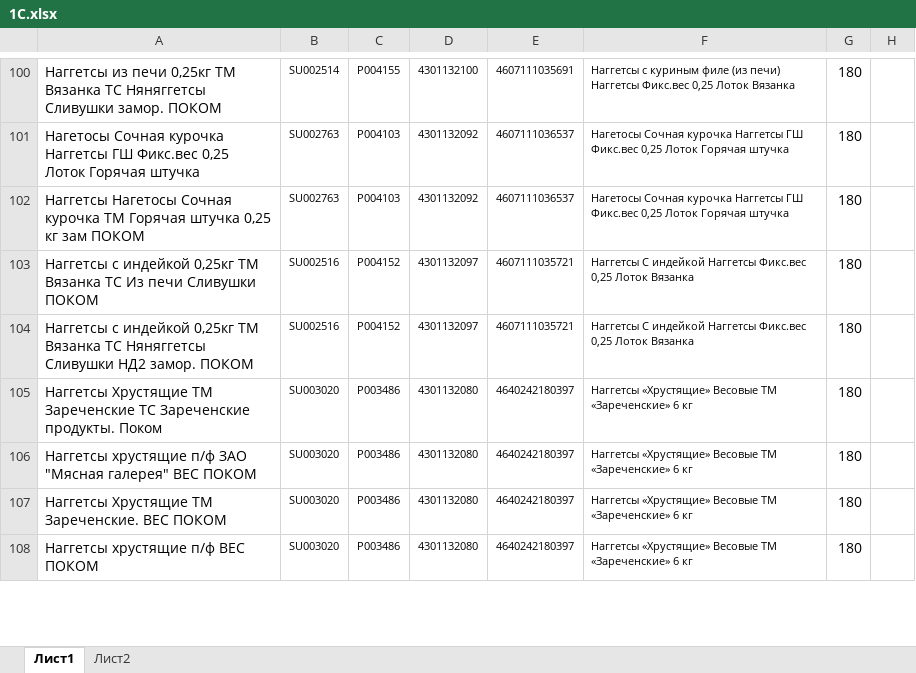
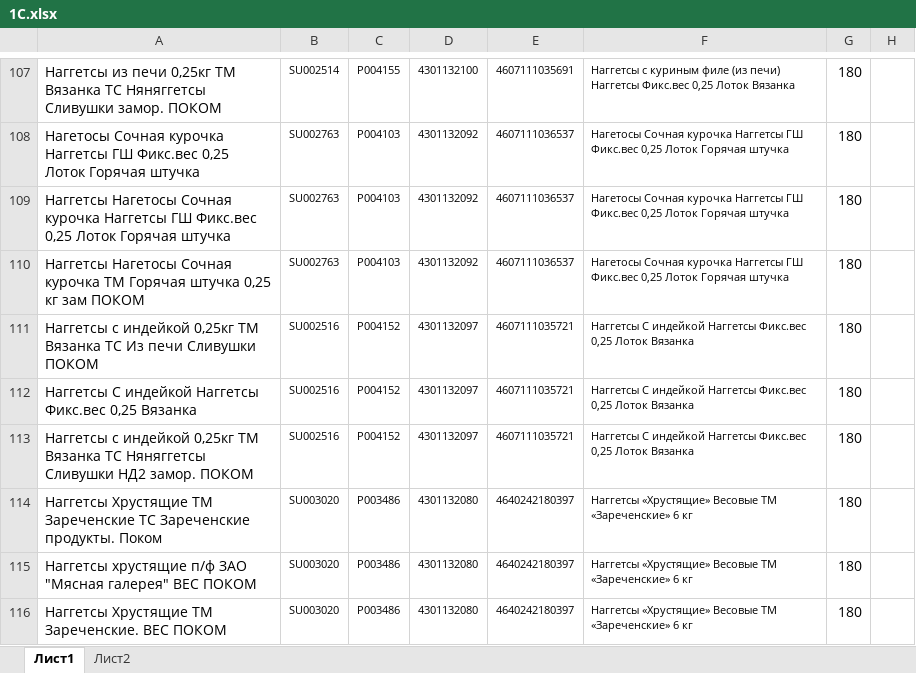
Before and after one commit to Fejanin/pokom_zpf, an Excel workbook: moduls/1С.xlsx, sheet Лист1, drawn as a sheet; only a part is shown, gaps mark what is left out; the shorter side is filled out with more unchanged rows; values as stored, in another font and other column widths than the file's, no borders; the diff covers the shown part only; the diff names each change by its address in the sheet, - before the commit and + after, or states it on an @@ line.

```diff
--- a/moduls/1С.xlsx (sheet Лист1)
+++ b/moduls/1С.xlsx (sheet Лист1)
+row 109: Наггетсы Нагетосы Сочная курочка Наггетсы ГШ Фикс.вес 0,25 Лоток Горячая штучка | SU002763 | P004103 | 4301132092 | 4607111036537 | Нагетосы Сочная курочка Наггетсы ГШ Фикс.вес 0,25 Лоток Горячая штучка | 180
+row 112: Наггетсы С индейкой Наггетсы Фикс.вес 0,25 Вязанка | SU002516 | P004152 | 4301132097 | 4607111035721 | Наггетсы С индейкой Наггетсы Фикс.вес 0,25 Лоток Вязанка | 180
```
Also changed, not shown: 43 added rows, 1 removed row, 2 moved rows and 28 edited cells elsewhere in this sheet, formulas that keep their value, 25 other files.
